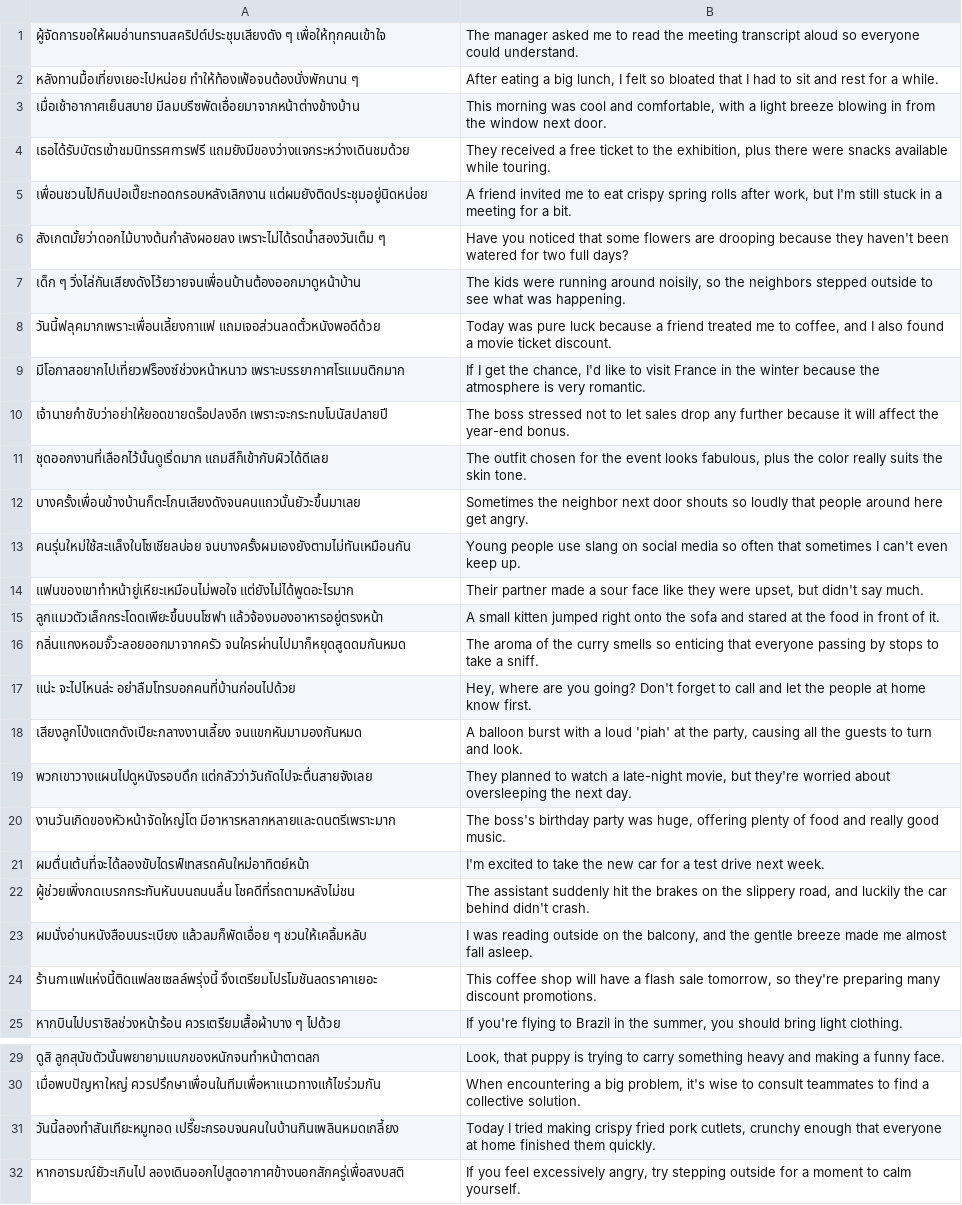
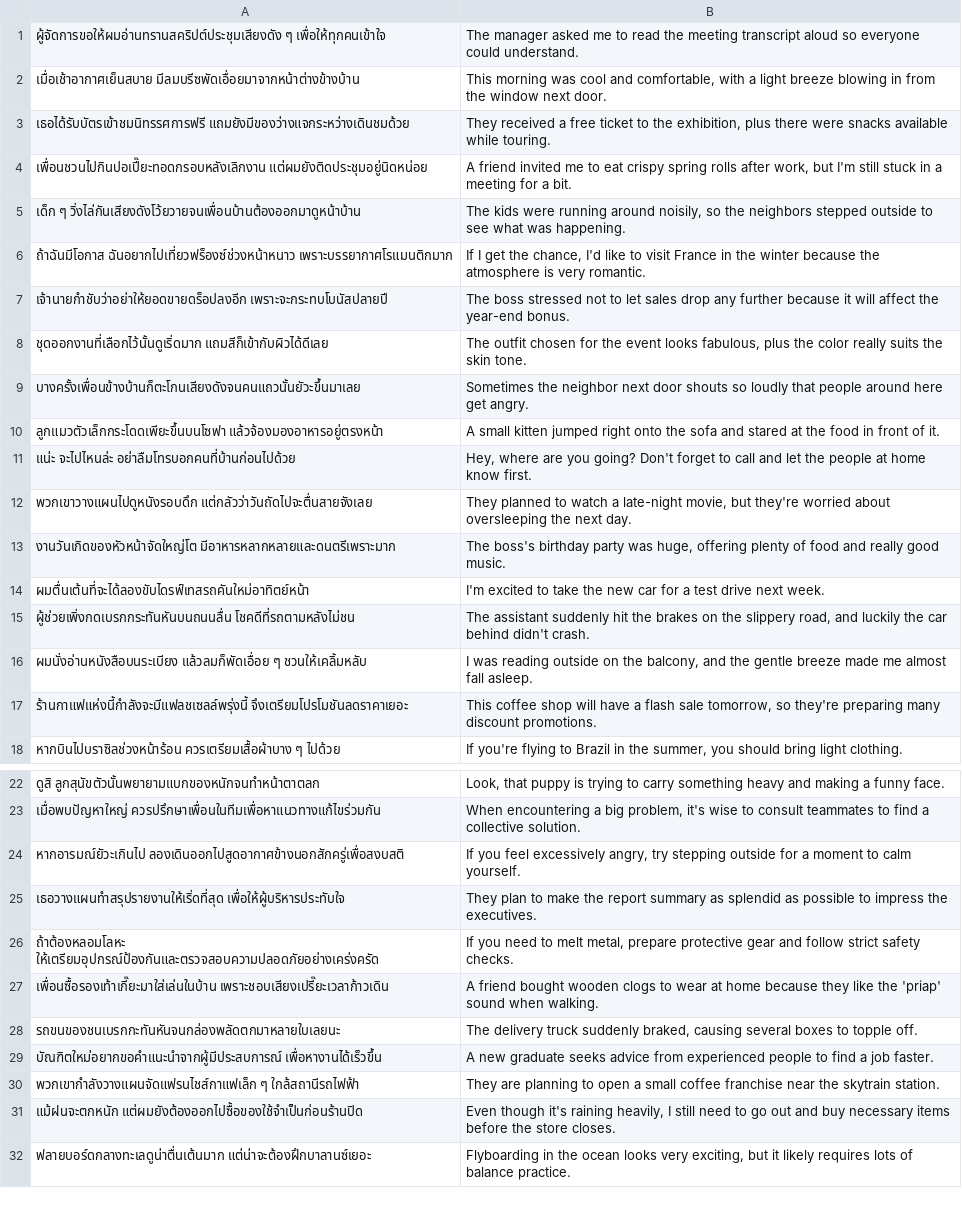
Before and after one commit to dubbing-ai/DatasetGen, a CSV file: generated/24-50-azureO1.csv, drawn as a sheet; only a part is shown, gaps mark what is left out; the shorter side is filled out with more unchanged rows; the diff covers the shown part only.

Commit message:
reviewed_24-50-azureO1

```diff
--- a/generated/24-50-azureO1.csv
+++ b/generated/24-50-azureO1.csv
@@ -1,3 +1,2 @@
 "ผู้จัดการขอให้ผมอ่านทรานสคริปต์ประชุมเสียงดัง ๆ เพื่อให้ทุกคนเข้าใจ","The manager asked me to read the meeting transcript aloud so everyone could understand."
-"หลังทานมื้อเที่ยงเยอะไปหน่อย ทำให้ท้องเฟ้อจนต้องนั่งพักนาน ๆ","After eating a big lunch, I felt so bloated that I had to sit and rest for a while."
 "เมื่อเช้าอากาศเย็นสบาย มีลมบรีซพัดเอื่อยมาจากหน้าต่างข้างบ้าน","This morning was cool and comfortable, with a light breeze blowing in from the window next door."
@@ -5,6 +4,4 @@
 "เพื่อนชวนไปกินปอเปี๊ยะทอดกรอบหลังเลิกงาน แต่ผมยังติดประชุมอยู่นิดหน่อย","A friend invited me to eat crispy spring rolls after work, but I'm still stuck in a meeting for a bit."
-"สังเกตมั้ยว่าดอกไม้บางต้นกำลังผอยลง เพราะไม่ได้รดน้ำสองวันเต็ม ๆ","Have you noticed that some flowers are drooping because they haven't been watered for two full days?"
 "เด็ก ๆ วิ่งไล่กันเสียงดังโว้ยวายจนเพื่อนบ้านต้องออกมาดูหน้าบ้าน","The kids were running around noisily, so the neighbors stepped outside to see what was happening."
-"วันนี้ฟลุคมากเพราะเพื่อนเลี้ยงกาแฟ แถมเจอส่วนลดตั๋วหนังพอดีด้วย","Today was pure luck because a friend treated me to coffee, and I also found a movie ticket discount."
-"มีโอกาสอยากไปเที่ยวฟร็องซ์ช่วงหน้าหนาว เพราะบรรยากาศโรแมนติกมาก","If I get the chance, I'd like to visit France in the winter because the atmosphere is very romantic."
+"ถ้าฉันมีโอกาส ฉันอยากไปเที่ยวฟร็องซ์ช่วงหน้าหนาว เพราะบรรยากาศโรแมนติกมาก","If I get the chance, I'd like to visit France in the winter because the atmosphere is very romantic."
 "เจ้านายกำชับว่าอย่าให้ยอดขายดร็อปลงอีก เพราะจะกระทบโบนัสปลายปี","The boss stressed not to let sales drop any further because it will affect the year-end bonus."
@@ -12,8 +9,4 @@
 "บางครั้งเพื่อนข้างบ้านก็ตะโกนเสียงดังจนคนแถวนั้นยัวะขึ้นมาเลย","Sometimes the neighbor next door shouts so loudly that people around here get angry."
-"คนรุ่นใหม่ใช้สะแล็งในโซเชียลบ่อย จนบางครั้งผมเองยังตามไม่ทันเหมือนกัน","Young people use slang on social media so often that sometimes I can't even keep up."
-"แฟนของเขาทำหน้ายู่เหียะเหมือนไม่พอใจ แต่ยังไม่ได้พูดอะไรมาก","Their partner made a sour face like they were upset, but didn't say much."
 "ลูกแมวตัวเล็กกระโดดเพียะขึ้นบนโซฟา แล้วจ้องมองอาหารอยู่ตรงหน้า","A small kitten jumped right onto the sofa and stared at the food in front of it."
-"กลิ่นแกงหอมจั๊วะลอยออกมาจากครัว จนใครผ่านไปมาก็หยุดสูดดมกันหมด","The aroma of the curry smells so enticing that everyone passing by stops to take a sniff."
 "แน่ะ จะไปไหนล่ะ อย่าลืมโทรบอกคนที่บ้านก่อนไปด้วย","Hey, where are you going? Don't forget to call and let the people at home know first."
-"เสียงลูกโป่งแตกดังเปียะกลางงานเลี้ยง จนแขกหันมามองกันหมด","A balloon burst with a loud 'piah' at the party, causing all the guests to turn and look."
 "พวกเขาวางแผนไปดูหนังรอบดึก แต่กลัวว่าวันถัดไปจะตื่นสายจังเลย","They planned to watch a late-night movie, but they're worried about oversleeping the next day."
@@ -23,3 +16,3 @@
 "ผมนั่งอ่านหนังสือบนระเบียง แล้วลมก็พัดเอื่อย ๆ ชวนให้เคลิ้มหลับ","I was reading outside on the balcony, and the gentle breeze made me almost fall asleep."
-"ร้านกาแฟแห่งนี้ติดแฟลชเซลล์พรุ่งนี้ จึงเตรียมโปรโมชันลดราคาเยอะ","This coffee shop will have a flash sale tomorrow, so they're preparing many discount promotions."
+"ร้านกาแฟแห่งนี้กำลังจะมีแฟลชเซลล์พรุ่งนี้ จึงเตรียมโปรโมชันลดราคาเยอะ","This coffee shop will have a flash sale tomorrow, so they're preparing many discount promotions."
 "หากบินไปบราซิลช่วงหน้าร้อน ควรเตรียมเสื้อผ้าบาง ๆ ไปด้วย","If you're flying to Brazil in the summer, you should bring light clothing."
@@ -30,3 +23,2 @@
 "เมื่อพบปัญหาใหญ่ ควรปรึกษาเพื่อนในทีมเพื่อหาแนวทางแก้ไขร่วมกัน","When encountering a big problem, it's wise to consult teammates to find a collective solution."
-"วันนี้ลองทำสันเทียะหมูทอด เปรี๊ยะกรอบจนคนในบ้านกินเพลินหมดเกลี้ยง","Today I tried making crispy fried pork cutlets, crunchy enough that everyone at home finished them quickly."
 "หากอารมณ์ยัวะเกินไป ลองเดินออกไปสูดอากาศข้างนอกสักครู่เพื่อสงบสติ","If you feel excessively angry, try stepping outside for a moment to calm yourself."
```
Also changed, not shown: 5 removed rows and 1 edited cell elsewhere in this file.
